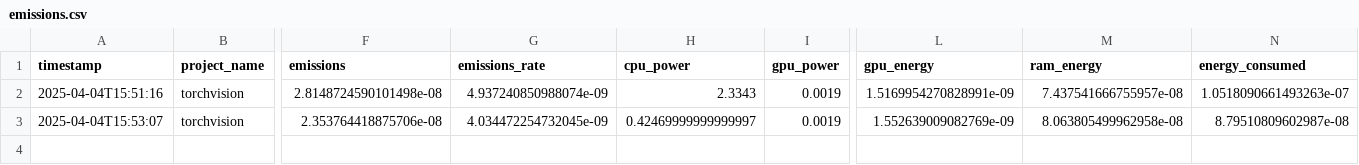
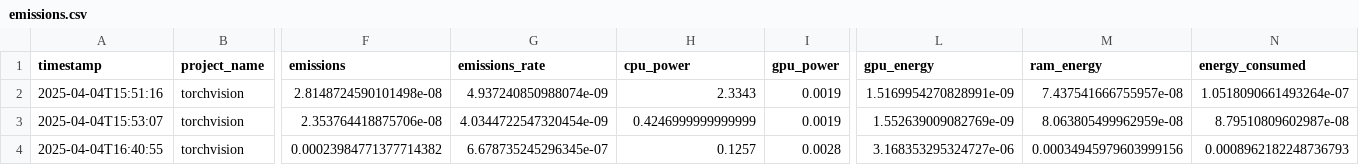
Before and after one commit to sgrad20Delft/inference, a CSV file: vision/metrics/logs/torchvision/codecarbon/emissions.csv, drawn as a sheet; only a part is shown, gaps mark what is left out; rows hold the shown columns only; the diff names each change by its address in the sheet, - before the commit and + after, or states it on an @@ line.

```diff
--- a/vision/metrics/logs/torchvision/codecarbon/emissions.csv
+++ b/vision/metrics/logs/torchvision/codecarbon/emissions.csv
-N2 (energy_consumed): 1.0518090661493263e-07
+N2 (energy_consumed): 1.0518090661493264e-07
-G3 (emissions_rate): 4.034472254732045e-09
+G3 (emissions_rate): 4.0344722547320454e-09
-H3 (cpu_power): 0.42469999999999997
+H3 (cpu_power): 0.4246999999999999
-M3 (ram_energy): 8.063805499962958e-08
+M3 (ram_energy): 8.063805499962959e-08
+row 4: 2025-04-04T16:40:55 | torchvision | 0.00023984771377714382 | 6.678735245296345e-07 | 0.1257 | 0.0028 | 3.168353295324727e-06 | 0.00034945979603999156 | 0.0008962182248736793
```
Also changed, not shown: vision/metrics/logs/torchvision/energibridge.csv, 10 other files.
